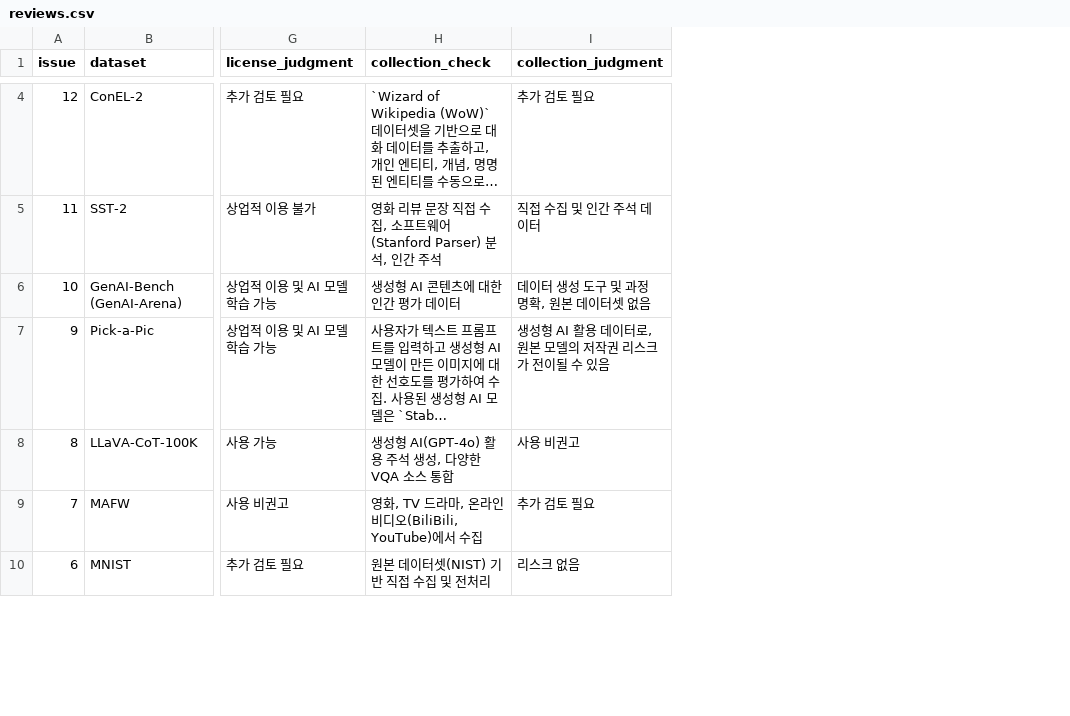
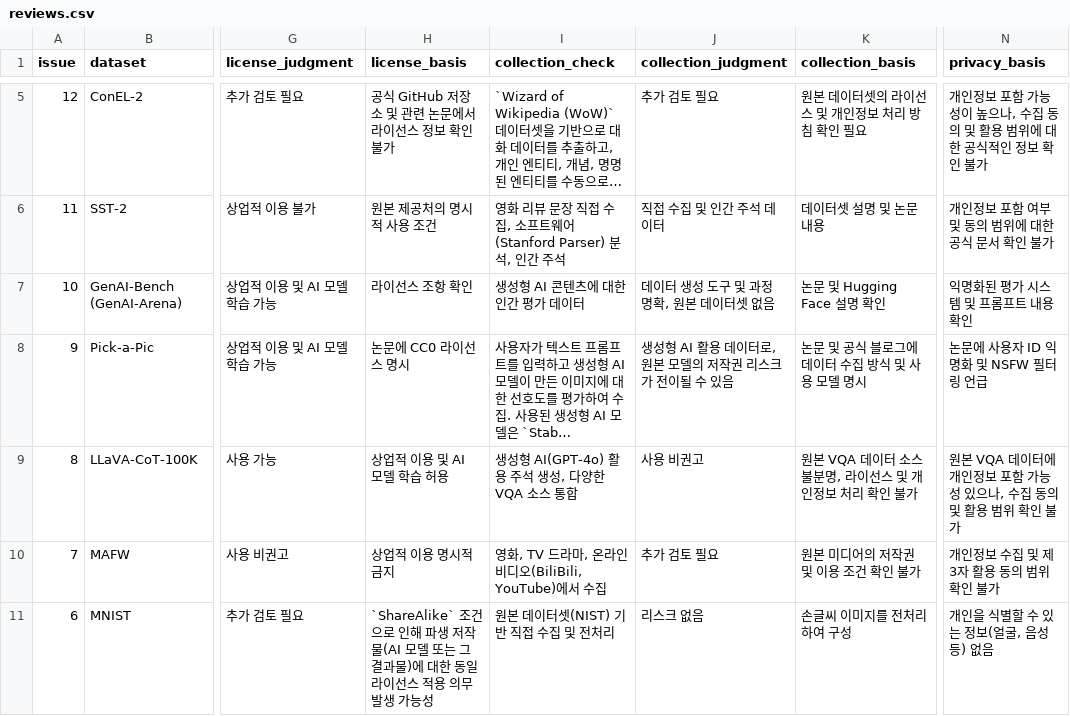
Before and after one commit to aigovsensing/dataset-review, a CSV file: docs/data/reviews.csv, drawn as a sheet; only a part is shown, gaps mark what is left out; long unchanged cells end in …; addresses are those after the commit; the diff covers the shown part only; the diff names each change by its address in the sheet, - before the commit and + after, or states it on an @@ line.

Commit message:
Add review dashboard: status, charts, per-dataset drill-down
홈페이지에 "📊 대시보드" 탭을 추가한다. 종합의견 4개 행(내부 검토 결과·라이선스·
데이터 생성/수집 방식·개인정보 포함 여부)의 3개 필드(확인 결과·내부 판단·판단 근거)를
집계·시각화하여 검토 현황을 한눈에 볼 수 있게 한다.

- 검토 현황 요약 카드: 총 건수, 사용 가능/추가 검토 필요/사용 비권고, 개인정보
  리스크·소송 관련·미판정·검토 완료.
- 시각화: 내부 판단 분포 도넛(SVG), 검토 항목별 리스크 스택 막대(키워드 휴리스틱으로
  리스크 낮음/주의/있음/확인 불가 분류), 요청일 기준 검토 추이.
- 데이터셋별 표: 판정 필터 칩·검색, 행 클릭 시 종합의견(확인 결과·내부 판단·판단
  근거) 드릴다운 + 이슈 링크.
- 데이터 소스는 매일 갱신되는 docs/data/reviews.json (GitHub API 인증 불필요).
- export_reviews.py 에 판단 근거(*_basis) 필드 추가(불릿·표 형식 모두), CSV/JSON
  스키마 확장 및 재생성.

Signed-off-by: Geunsik Lim <leemgs@gmail.com>

```diff
--- a/docs/data/reviews.csv
+++ b/docs/data/reviews.csv
+column H (license_basis), rows 5-11: 공식 GitHub 저장소 및 관련 논문에서 라이선스 정보 확인 불가 | 원본 제공처의 명시적 사용 조건 | 라이선스 조항 확인 | 논문에 CC0 라이선스 명시 | 상업적 이용 및 AI 모델 학습 허용 | 상업적 이용 명시적 금지 | `ShareAlike` 조건으로 인해 파생 저작물(AI 모델 또는 그 결과물)에 대한 동일 라이선스 적용 의무 발생 가능성
+column K (collection_basis), rows 5-11: 원본 데이터셋의 라이선스 및 개인정보 처리 방침 확인 필요 | 데이터셋 설명 및 논문 내용 | 논문 및 Hugging Face 설명 확인 | 논문 및 공식 블로그에 데이터 수집 방식 및 사용 모델 명시 | 원본 VQA 데이터 소스 불분명, 라이선스 및 개인정보 처리 확인 불가 | 원본 미디어의 저작권 및 이용 조건 확인 불가 | 손글씨 이미지를 전처리하여 구성
+column N (privacy_basis), rows 5-11: 개인정보 포함 가능성이 높으나, 수집 동의 및 활용 범위에 대한 공식적인 정보 확인 불가 | 개인정보 포함 여부 및 동의 범위에 대한 공식 문서 확인 불가 | 익명화된 평가 시스템 및 프롬프트 내용 확인 | 논문에 사용자 ID 익명화 및 NSFW 필터링 언급 | 원본 VQA 데이터에 개인정보 포함 가능성 있으나, 수집 동의 및 활용 범위 확인 불가 | 개인정보 수집 및 제3자 활용 동의 범위 확인 불가 | 개인을 식별할 수 있는 정보(얼굴, 음성 등) 없음
```
Also changed, not shown: 1 added row and 6 edited cells elsewhere in this file, 6 other files.
